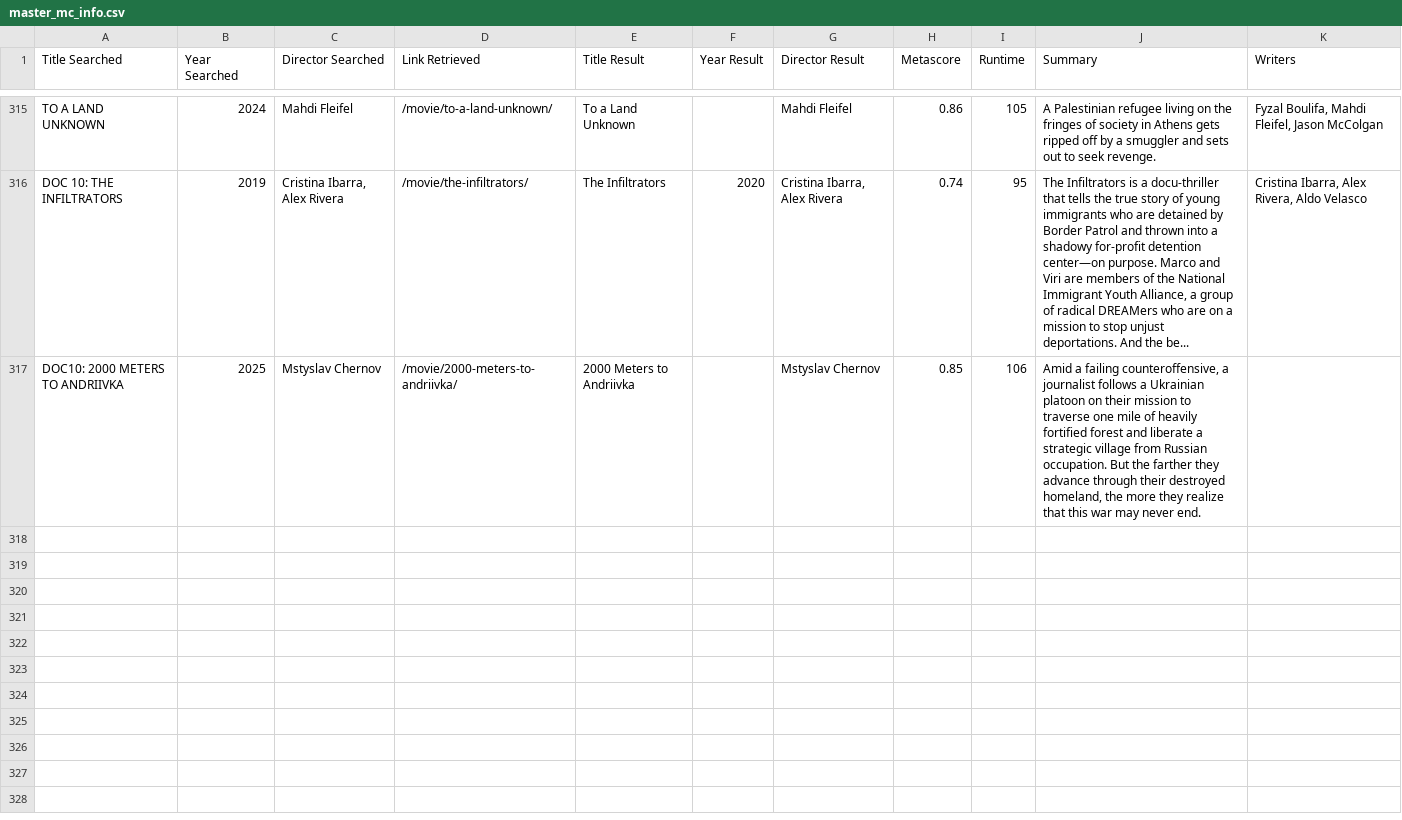
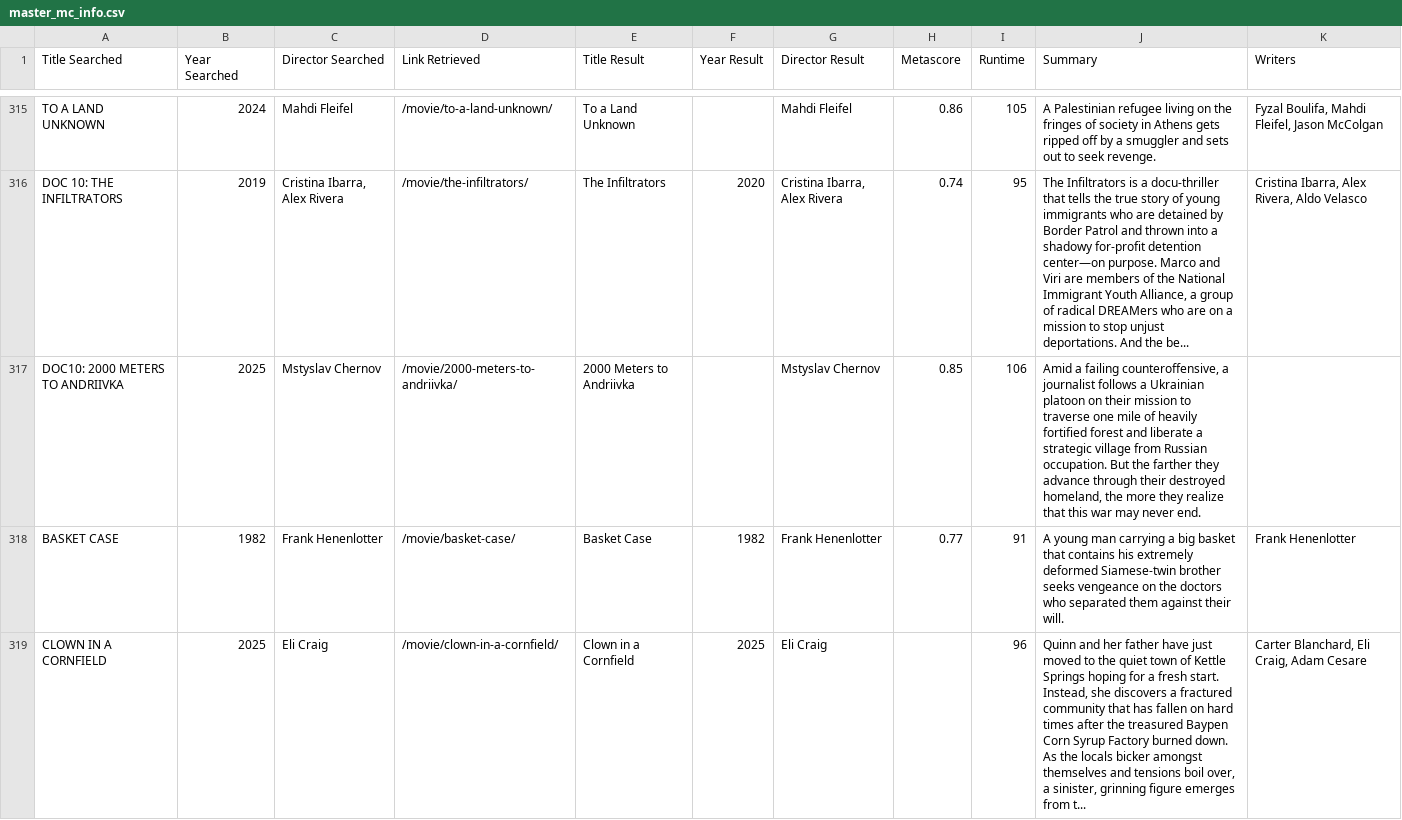
Before and after one commit to maxruther/Movie-List-Madness, a CSV file: data/csv/metacritic/master_files/master_mc_info.csv, drawn as a sheet; only a part is shown, gaps mark what is left out; the diff names each change by its address in the sheet, - before the commit and + after, or states it on an @@ line.

```diff
--- a/data/csv/metacritic/master_files/master_mc_info.csv
+++ b/data/csv/metacritic/master_files/master_mc_info.csv
+row 318: BASKET CASE | 1982 | Frank Henenlotter | /movie/basket-case/ | Basket Case | 1982 | Frank Henenlotter | 0.77 | 91 | A young man carrying a big basket that contains his extremely deformed Siamese-twin brother seeks vengeance on the doctors who separated them against their will. | Frank Henenlotter
+row 319: CLOWN IN A CORNFIELD | 2025 | Eli Craig | /movie/clown-in-a-cornfield/ | Clown in a Cornfield | 2025 | Eli Craig |  | 96 | Quinn and her father have just moved to the quiet town of Kettle Springs hoping for a fresh start. Instead, she discovers a fractured community that has fallen on hard times after the treasured Baypen Corn Syrup Factory burned down. As the locals bicker amongst themselves and tensions boil over, a sinister, grinning figure emerges from t... | Carter Blanchard, Eli Craig, Adam Cesare
```
Also changed, not shown: data/csv/ebert/ebert_recent_reviews.csv, data/csv/metacritic/master_files/master_mc_searchresults.csv, 38 other files.
